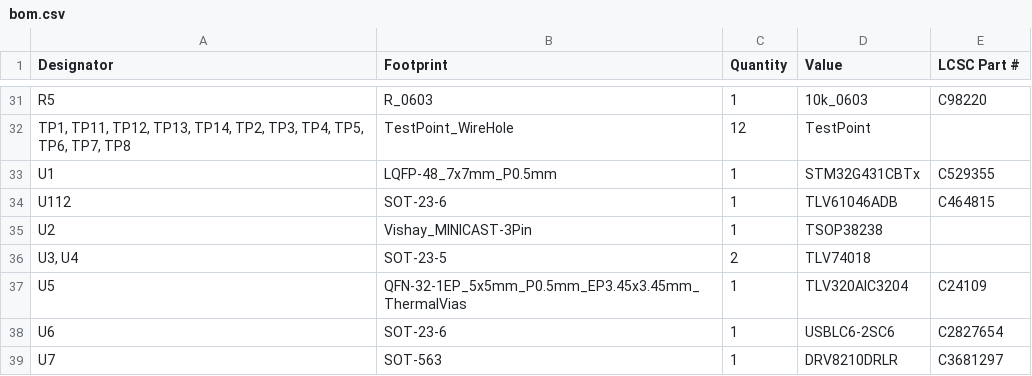
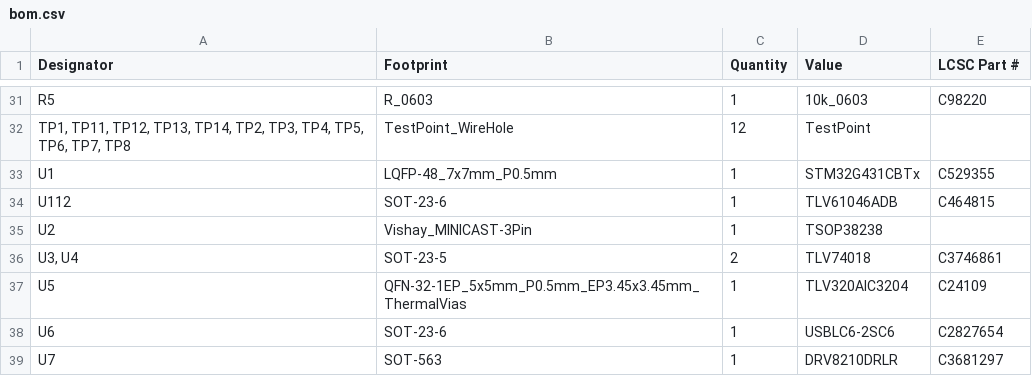
Before and after one commit to danngreen/ir-remote, a CSV file: pcb/production/bom.csv, drawn as a sheet; only a part is shown, gaps mark what is left out.

```diff
--- a/pcb/production/bom.csv
+++ b/pcb/production/bom.csv
@@ -35,3 +35,3 @@ U112,SOT-23-6,1,TLV61046ADB,C464815
 U2,Vishay_MINICAST-3Pin,1,TSOP38238,
-"U3, U4",SOT-23-5,2,TLV74018,
+"U3, U4",SOT-23-5,2,TLV74018,C3746861
 U5,QFN-32-1EP_5x5mm_P0.5mm_EP3.45x3.45mm_ThermalVias,1,TLV320AIC3204,C24109
```
Also changed, not shown: pcb/production/designators.csv, pcb/production/positions.csv, 6 other files.
